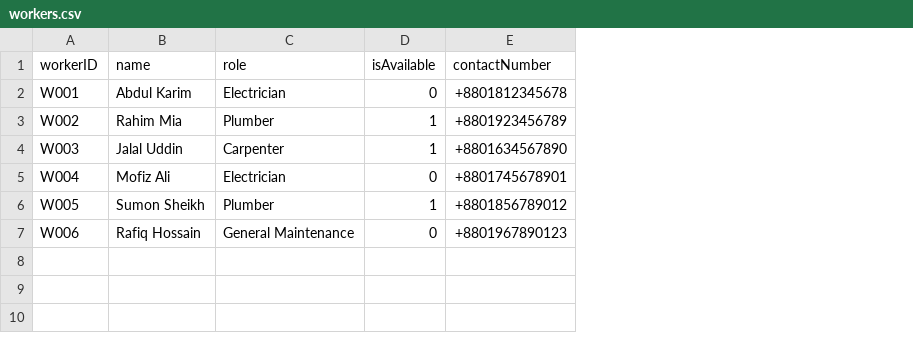
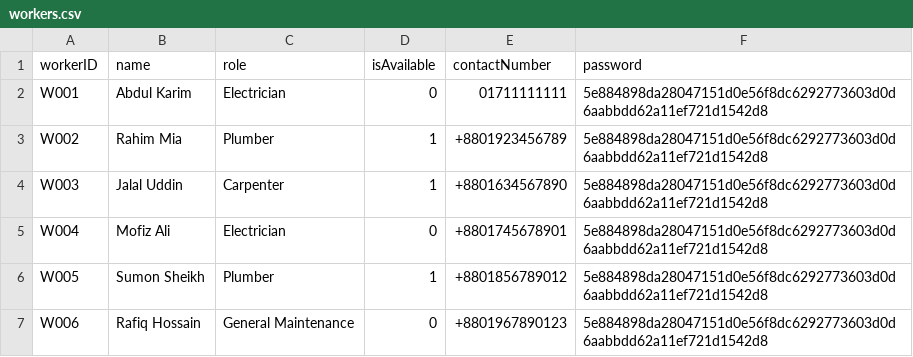
Before and after one commit to didarulshahriar37/HallVerse, a CSV file: code/data/workers.csv, drawn as a sheet; the diff names each change by its address in the sheet, - before the commit and + after, or states it on an @@ line.

```diff
--- a/code/data/workers.csv
+++ b/code/data/workers.csv
+column F (password), rows 2-7: all 5e884898da28047151d0e56f8dc6292773603d0d6aabbdd62a11ef721d1542d8
-E2 (contactNumber): +8801812345678
+E2 (contactNumber): 01711111111
```
Also changed, not shown: code/data/complaints.csv, 12 other files.
